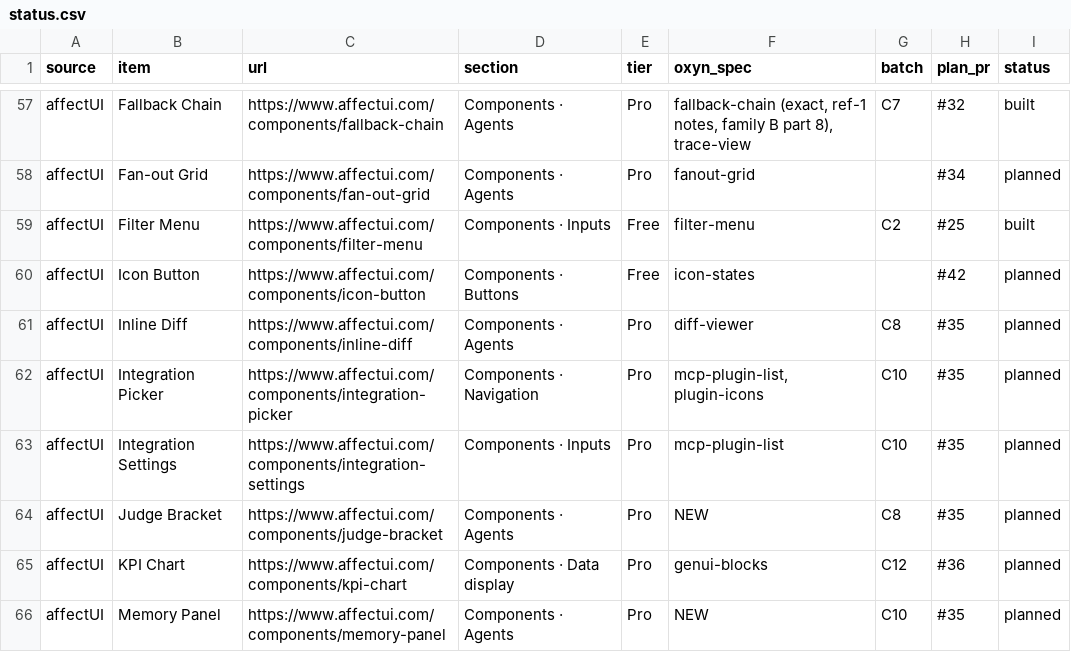
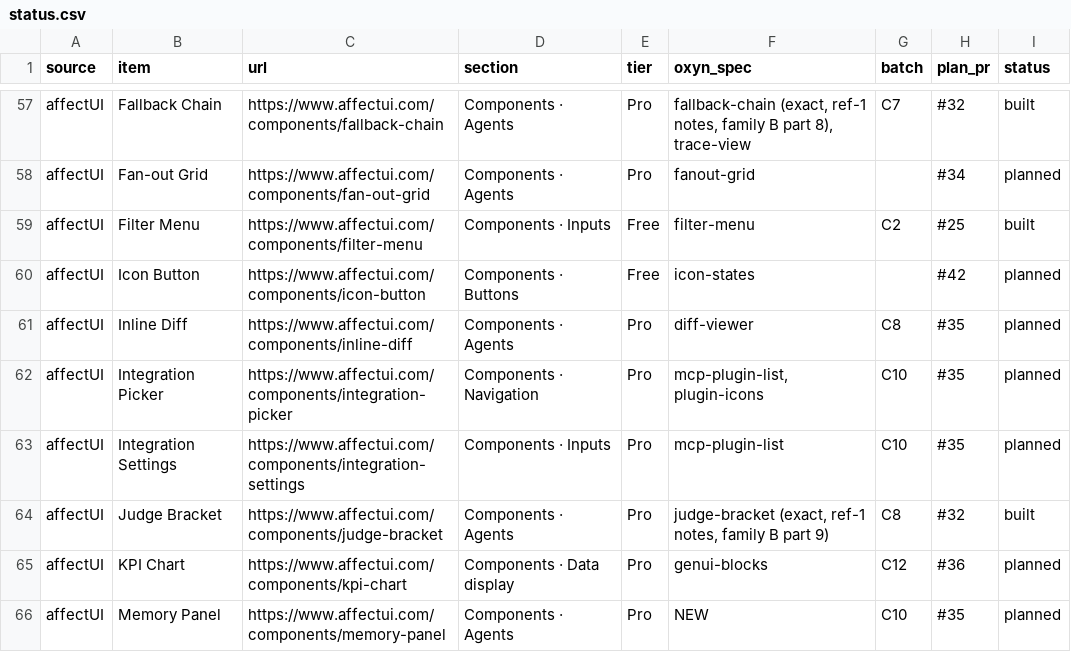
Before and after one commit to ismailqureshi72/Oxyn, a CSV file: docs/parity/status.csv, drawn as a sheet; only a part is shown, gaps mark what is left out.

Commit message:
feat(fidelity): Judge Bracket (family B, part 9)
Co-authored-by: Ismail Qureshi <254414836+ismailqureshi72@users.noreply.github.com>

```diff
--- a/docs/parity/status.csv
+++ b/docs/parity/status.csv
@@ -63,3 +63,3 @@ affectUI,Integration Picker,https://www.affectui.com/components/integration-pick
 affectUI,Integration Settings,https://www.affectui.com/components/integration-settings,Components · Inputs,Pro,mcp-plugin-list,C10,#35,planned
-affectUI,Judge Bracket,https://www.affectui.com/components/judge-bracket,Components · Agents,Pro,NEW,C8,#35,planned
+affectUI,Judge Bracket,https://www.affectui.com/components/judge-bracket,Components · Agents,Pro,"judge-bracket (exact, ref-1 notes, family B part 9)",C8,#32,built
 affectUI,KPI Chart,https://www.affectui.com/components/kpi-chart,Components · Data display,Pro,genui-blocks,C12,#36,planned
```
Also changed, not shown: 13 other files.
